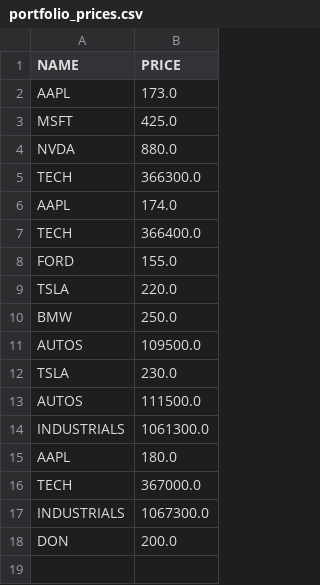
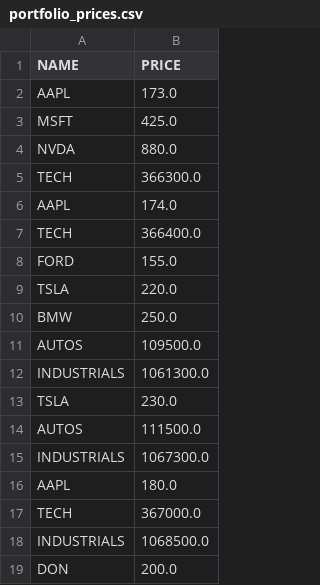
Before and after one commit to saqibma/portfolio-simulator, a CSV file: data/output/portfolio_prices.csv, drawn as a sheet.

Commit message:
Second Cut of the Portfolio Simulator

```diff
--- a/data/output/portfolio_prices.csv
+++ b/data/output/portfolio_prices.csv
@@ -11,8 +11,9 @@ BMW,250.0
 AUTOS,109500.0
+INDUSTRIALS,1061300.0
 TSLA,230.0
 AUTOS,111500.0
-INDUSTRIALS,1061300.0
+INDUSTRIALS,1067300.0
 AAPL,180.0
 TECH,367000.0
-INDUSTRIALS,1067300.0
+INDUSTRIALS,1068500.0
 DON,200.0
```
Also changed, not shown: 3 other files.
